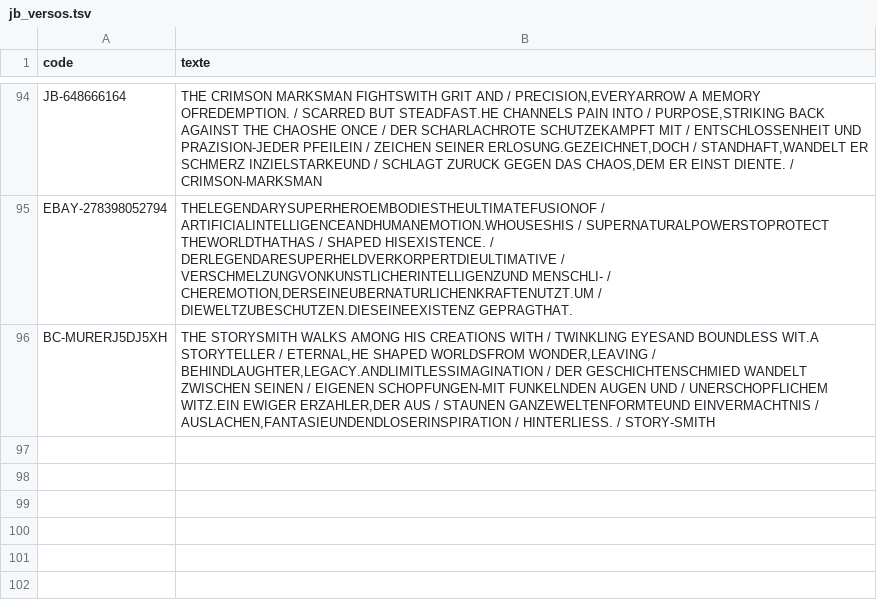
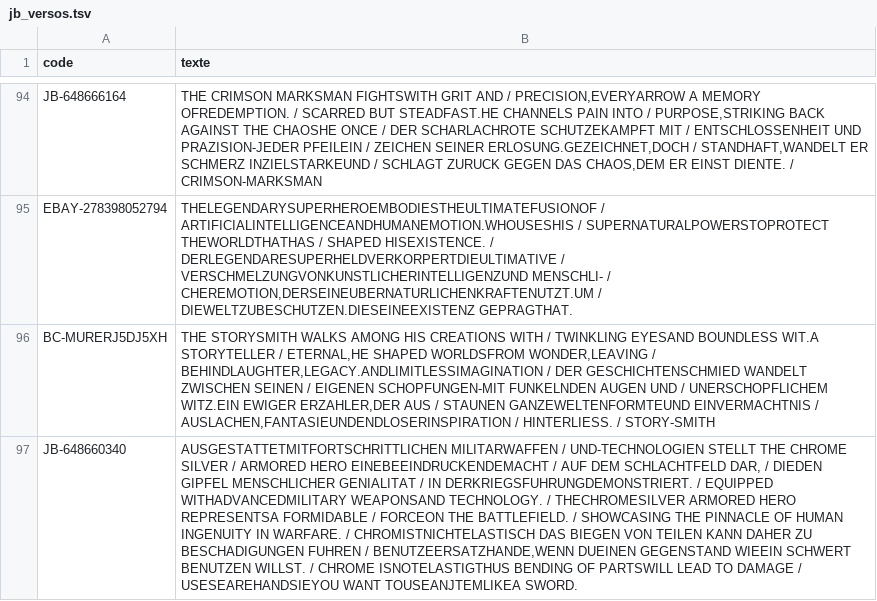
Before and after one commit to matd-prog/briquotheque, a TSV file: data/jb_versos.tsv, drawn as a sheet; only a part is shown, gaps mark what is left out; the diff names each change by its address in the sheet, - before the commit and + after, or states it on an @@ line.

Commit message:
Base commune : 1 blister(s)

```diff
--- a/data/jb_versos.tsv
+++ b/data/jb_versos.tsv
+row 97: JB-648660340 | AUSGESTATTETMITFORTSCHRITTLICHEN MILITARWAFFEN / UND-TECHNOLOGIEN STELLT THE CHROME SILVER / ARMORED HERO EINEBEEINDRUCKENDEMACHT / AUF DEM SCHLACHTFELD DAR, / DIEDEN GIPFEL MENSCHLICHER GENIALITAT / IN DERKRIEGSFUHRUNGDEMONSTRIERT. / EQUIPPED WITHADVANCEDMILITARY WEAPONSAND TECHNOLOGY. / THECHROMESILVER ARMORED HERO REPRESENTSA FORMIDABLE / FORCEON THE BATTLEFIELD. / SHOWCASING THE PINNACLE OF HUMAN INGENUITY IN WARFARE. / CHROMISTNICHTELASTISCH DAS BIEGEN VON TEILEN KANN DAHER ZU BESCHADIGUNGEN FUHREN / BENUTZEERSATZHANDE,WENN DUEINEN GEGENSTAND WIEEIN SCHWERT BENUTZEN WILLST. / CHROME ISNOTELASTIGTHUS BENDING OF PARTSWILL LEAD TO DAMAGE / USESEAREHANDSIEYOU WANT TOUSEANJTEMLIKEA SWORD.
```
